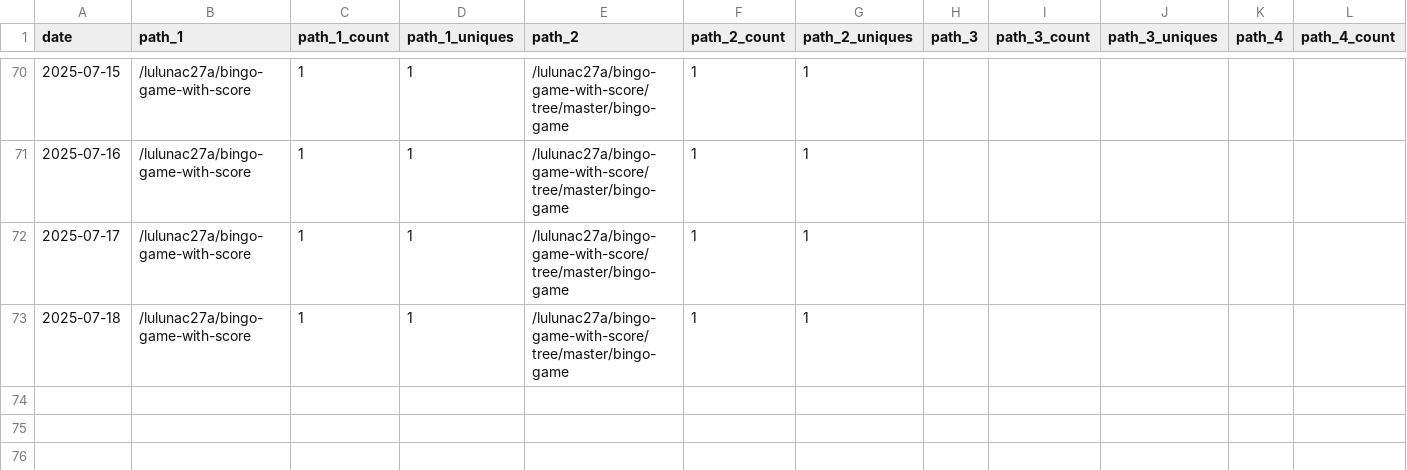
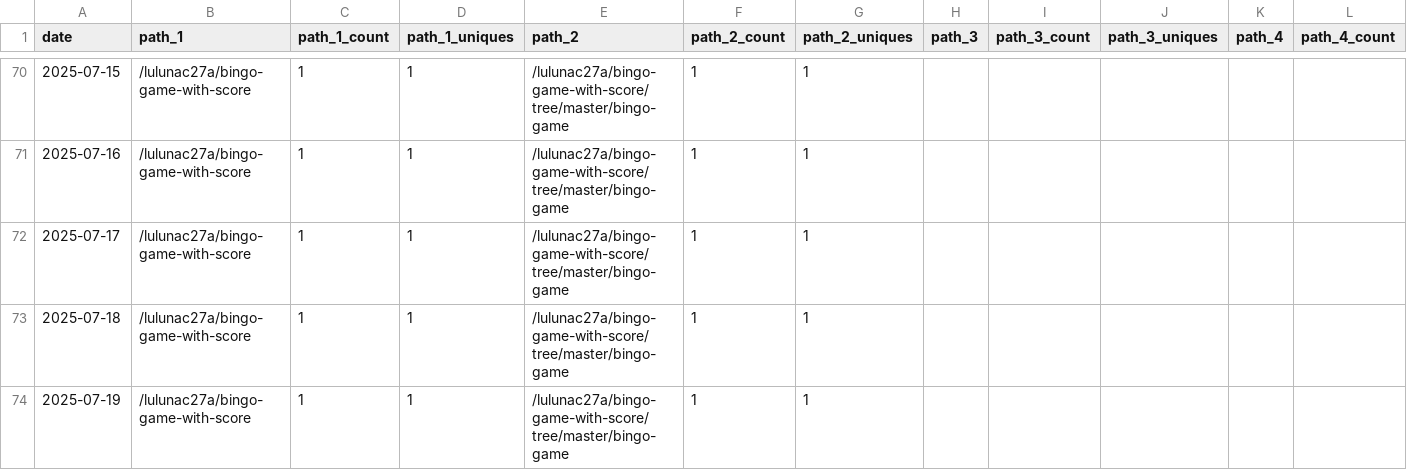
Before and after one commit to lulunac27a/github-repo-traffic-stats, a CSV file: data/github_paths/bingo-game-with-score.csv, drawn as a sheet; only a part is shown, gaps mark what is left out; rows hold the shown columns only; the diff names each change by its address in the sheet, - before the commit and + after, or states it on an @@ line.

```diff
--- a/data/github_paths/bingo-game-with-score.csv
+++ b/data/github_paths/bingo-game-with-score.csv
+row 74: 2025-07-19 | /lulunac27a/bingo-game-with-score | 1 | 1 | /lulunac27a/bingo-game-with-score/tree/master/bingo-game | 1 | 1
```
Also changed, not shown: data/github_paths/dice-game-haxe.csv, data/github_paths/lulunac27a.csv, 45 other files.
